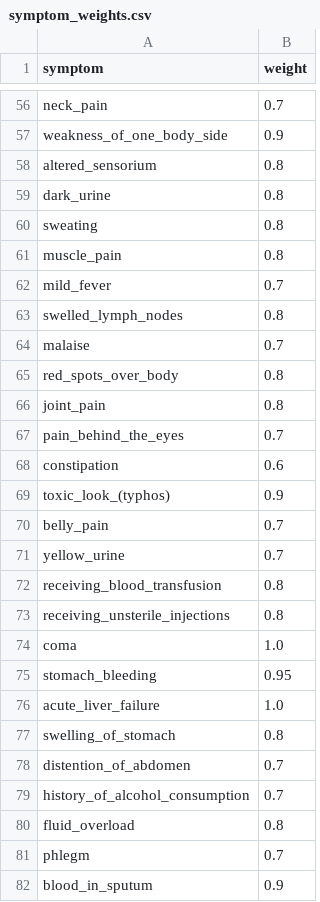
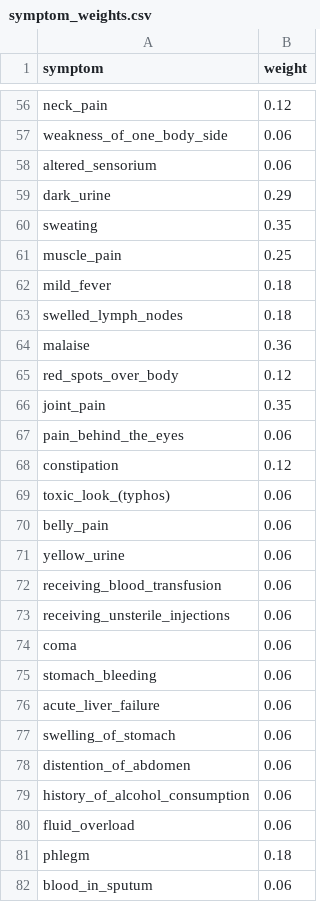
Before and after one commit to imsidharthj/medicobud, a CSV file: api/data/symptom_weights.csv, drawn as a sheet; only a part is shown, gaps mark what is left out; the diff covers the shown part only; the diff names each change by its address in the sheet, - before the commit and + after, or states it on an @@ line.

Commit message:
Update models and training script, added comprehensive training for interview and diagnosis, updated weights for better diagnosis result

```diff
--- a/api/data/symptom_weights.csv
+++ b/api/data/symptom_weights.csv
-B56 (weight): 0.7
+B56 (weight): 0.12
-B57 (weight): 0.9
+B57 (weight): 0.06
-B58 (weight): 0.8
+B58 (weight): 0.06
-B59 (weight): 0.8
+B59 (weight): 0.29
-B60 (weight): 0.8
+B60 (weight): 0.35
-B61 (weight): 0.8
+B61 (weight): 0.25
-B62 (weight): 0.7
+B62 (weight): 0.18
-B63 (weight): 0.8
+B63 (weight): 0.18
-B64 (weight): 0.7
+B64 (weight): 0.36
-B65 (weight): 0.8
+B65 (weight): 0.12
-B66 (weight): 0.8
+B66 (weight): 0.35
-B67 (weight): 0.7
+B67 (weight): 0.06
-B68 (weight): 0.6
+B68 (weight): 0.12
-B69 (weight): 0.9
+B69 (weight): 0.06
-B70:B71 (weight): 0.7
+B70:B71 (weight): 0.06
-B72:B73 (weight): 0.8
+B72:B73 (weight): 0.06
-B74 (weight): 1.0
+B74 (weight): 0.06
-B75 (weight): 0.95
+B75 (weight): 0.06
-B76 (weight): 1.0
+B76 (weight): 0.06
-B77 (weight): 0.8
+B77 (weight): 0.06
-B78:B79 (weight): 0.7
+B78:B79 (weight): 0.06
-B80 (weight): 0.8
+B80 (weight): 0.06
-B81 (weight): 0.7
+B81 (weight): 0.18
-B82 (weight): 0.9
+B82 (weight): 0.06
```
Also changed, not shown: 4 added rows, 3 removed rows and 100 edited cells elsewhere in this file, 2 other files.
